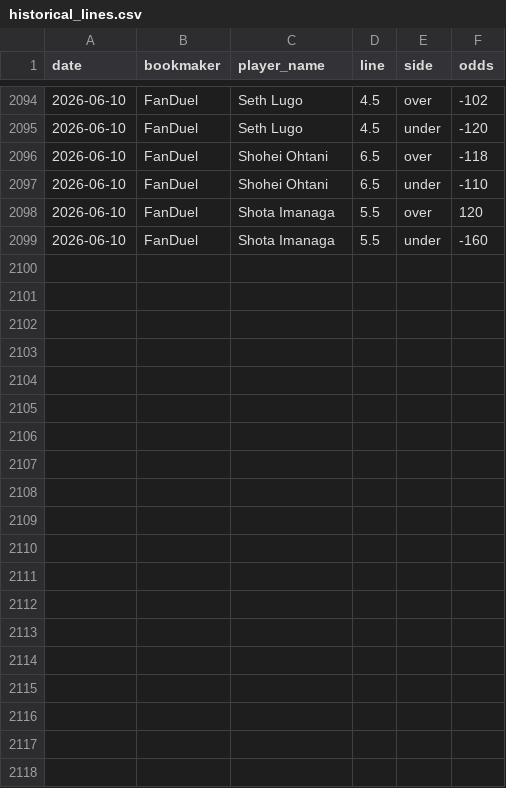
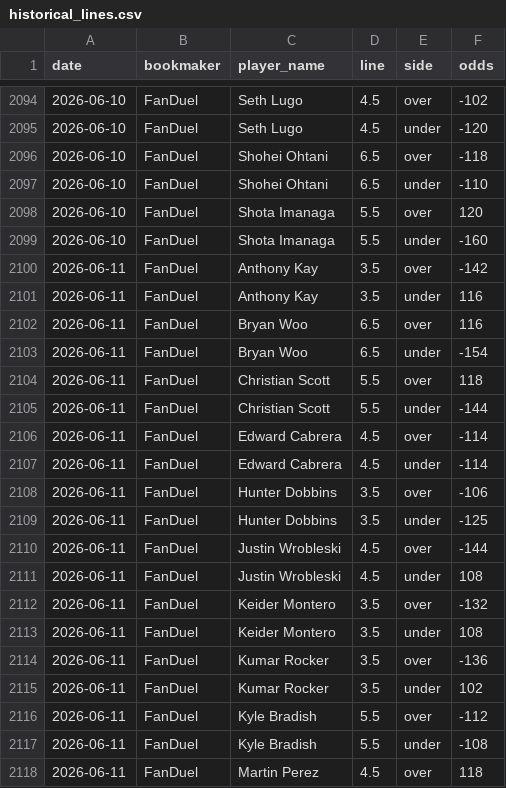
Before and after one commit to andrewrust04-blip/mlb-betting-model, a CSV file: historical_lines.csv, drawn as a sheet; only a part is shown, gaps mark what is left out; the diff covers the shown part only.

```diff
--- a/historical_lines.csv
+++ b/historical_lines.csv
@@ -2099 +2099,20 @@ date,bookmaker,player_name,line,side,odds
 2026-06-10,FanDuel,Shota Imanaga,5.5,under,-160
+2026-06-11,FanDuel,Anthony Kay,3.5,over,-142
+2026-06-11,FanDuel,Anthony Kay,3.5,under,116
+2026-06-11,FanDuel,Bryan Woo,6.5,over,116
+2026-06-11,FanDuel,Bryan Woo,6.5,under,-154
+2026-06-11,FanDuel,Christian Scott,5.5,over,118
+2026-06-11,FanDuel,Christian Scott,5.5,under,-144
+2026-06-11,FanDuel,Edward Cabrera,4.5,over,-114
+2026-06-11,FanDuel,Edward Cabrera,4.5,under,-114
+2026-06-11,FanDuel,Hunter Dobbins,3.5,over,-106
+2026-06-11,FanDuel,Hunter Dobbins,3.5,under,-125
+2026-06-11,FanDuel,Justin Wrobleski,4.5,over,-144
+2026-06-11,FanDuel,Justin Wrobleski,4.5,under,108
+2026-06-11,FanDuel,Keider Montero,3.5,over,-132
+2026-06-11,FanDuel,Keider Montero,3.5,under,108
+2026-06-11,FanDuel,Kumar Rocker,3.5,over,-136
+2026-06-11,FanDuel,Kumar Rocker,3.5,under,102
+2026-06-11,FanDuel,Kyle Bradish,5.5,over,-112
+2026-06-11,FanDuel,Kyle Bradish,5.5,under,-108
+2026-06-11,FanDuel,Martin Perez,4.5,over,118
```
Also changed, not shown: 13 added rows elsewhere in this file, sportsbook_lines.csv, 1 other file.
